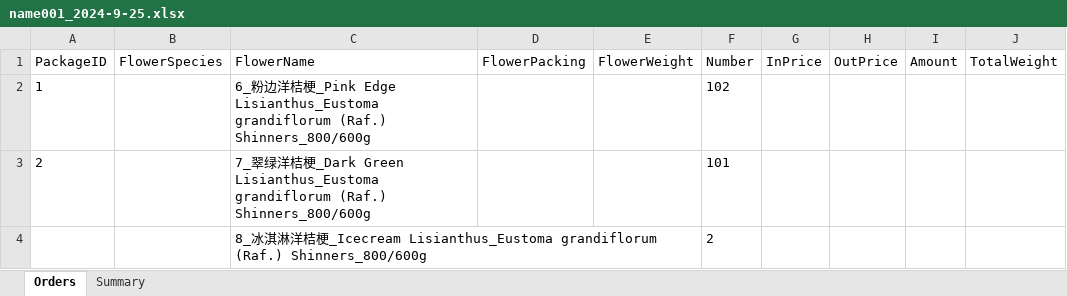
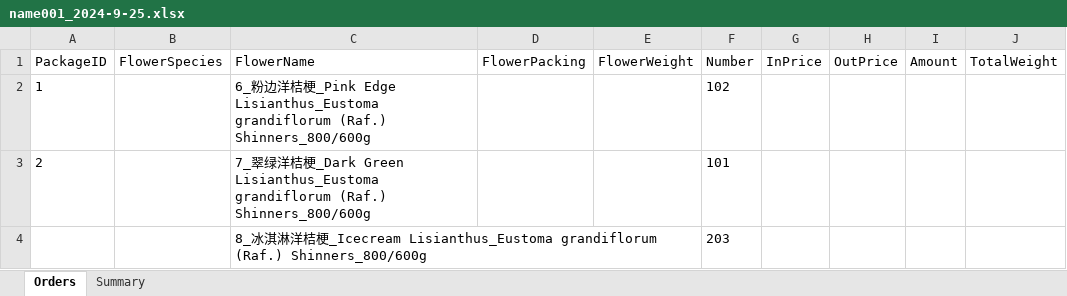
Before and after one commit to Y-small-space/FlowerShopWeb, an Excel workbook: DateBase/orders/name001_2024-9-25.xlsx, sheet Orders, drawn as a sheet; only a part is shown; values as stored, in another font and other column widths than the file's, no borders; the diff names each change by its address in the sheet, - before the commit and + after, or states it on an @@ line.

Commit message:
Update DateBase/orders/name001_2024-9-25.xlsx

```diff
--- a/DateBase/orders/name001_2024-9-25.xlsx (sheet Orders)
+++ b/DateBase/orders/name001_2024-9-25.xlsx (sheet Orders)
-F4 (Number): 2
+F4 (Number): 203
```
Also changed, not shown: sheet Summary.
